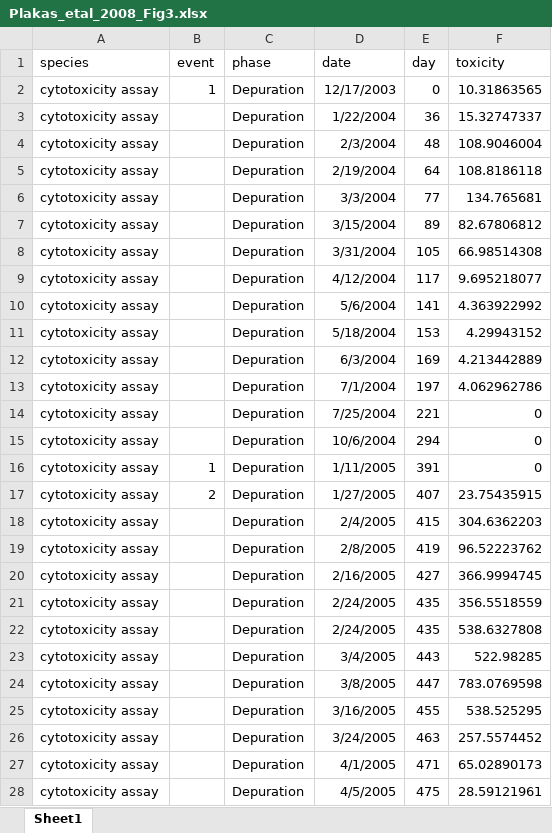
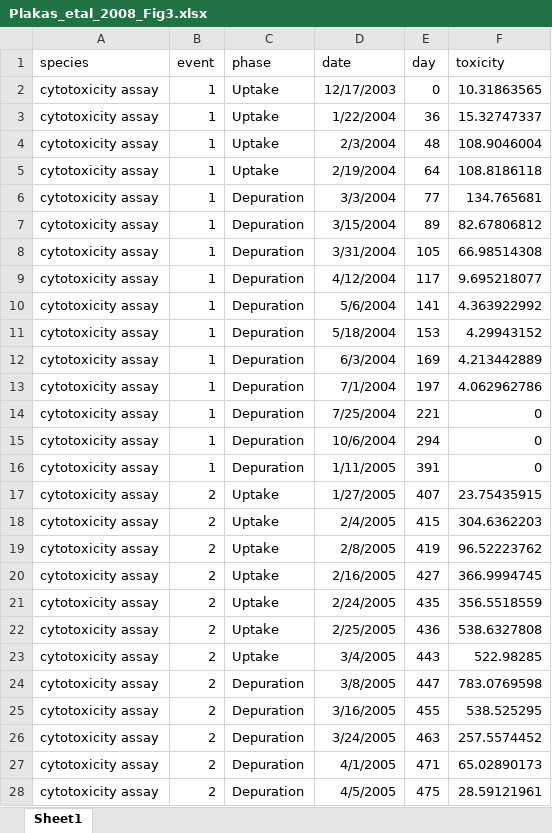
Before and after one commit to cfree14/hab_depuration, an Excel workbook: data/extracted_data/raw_round2/data/Plakas_etal_2008_Fig3.xlsx, sheet Sheet1, drawn as a sheet; only a part is shown; values as stored, in another font and other column widths than the file's, no borders; the diff covers the shown part only; the diff names each change by its address in the sheet, - before the commit and + after, or states it on an @@ line.

Commit message:
recheck data

```diff
--- a/data/extracted_data/raw_round2/data/Plakas_etal_2008_Fig3.xlsx (sheet Sheet1)
+++ b/data/extracted_data/raw_round2/data/Plakas_etal_2008_Fig3.xlsx (sheet Sheet1)
-C2:C5 (phase): Depuration
+C2:C5 (phase): Uptake
-B3:B15 (event): (empty)
+B3:B15 (event): 1
-C17:C23 (phase): Depuration
+C17:C23 (phase): Uptake
-B18:B28 (event): (empty)
+B18:B28 (event): 2
-D22 (date): 2/24/2005
+D22 (date): 2/25/2005
-E22 (day): 435
+E22 (day): 436
```
Also changed, not shown: 294 edited cells elsewhere in this sheet, data/extracted_data/raw_round2/data/Farcy_etal_2013_Fig3.xlsx, data/extracted_data/raw_round2/data/Gueguen_etal_2011_Fig6+7.xlsx, 30 other files.
